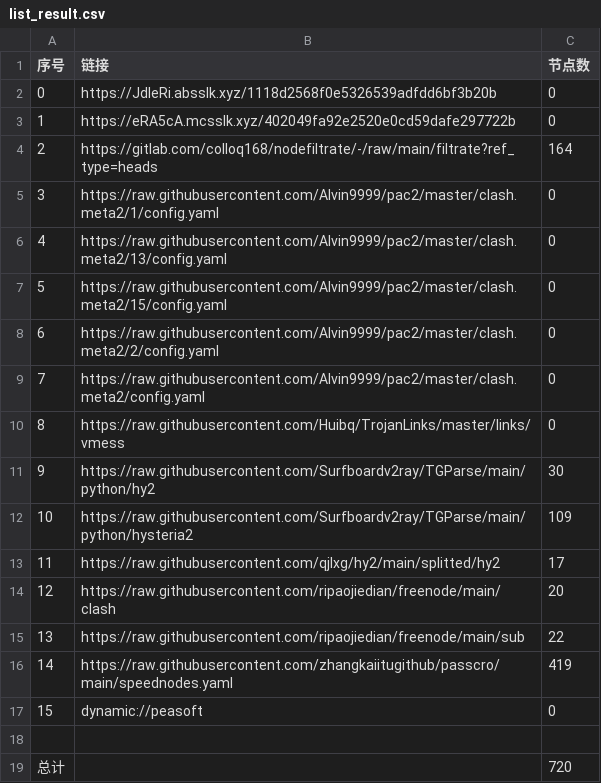
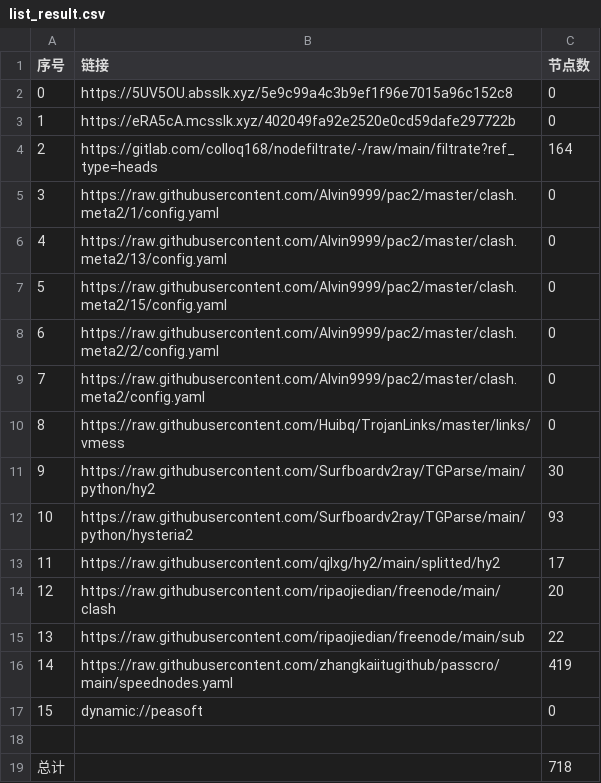
Before and after one commit to ggmsub/AutoMergePublicNodes, a CSV file: list_result.csv, drawn as a sheet.

```diff
--- a/list_result.csv
+++ b/list_result.csv
@@ -1,3 +1,3 @@
 序号,链接,节点数
-0,https://JdIeRi.absslk.xyz/1118d2568f0e5326539adfdd6bf3b20b,0
+0,https://5UV5OU.absslk.xyz/5e9c99a4c3b9ef1f96e7015a96c152c8,0
 1,https://eRA5cA.mcsslk.xyz/402049fa92e2520e0cd59dafe297722b,0
@@ -11,3 +11,3 @@
 9,https://raw.githubusercontent.com/Surfboardv2ray/TGParse/main/python/hy2,30
-10,https://raw.githubusercontent.com/Surfboardv2ray/TGParse/main/python/hysteria2,109
+10,https://raw.githubusercontent.com/Surfboardv2ray/TGParse/main/python/hysteria2,93
 11,https://raw.githubusercontent.com/qjlxg/hy2/main/splitted/hy2,17
@@ -18,2 +18,2 @@
 
-总计,,720
+总计,,718
```
Also changed, not shown: 8 other files.
